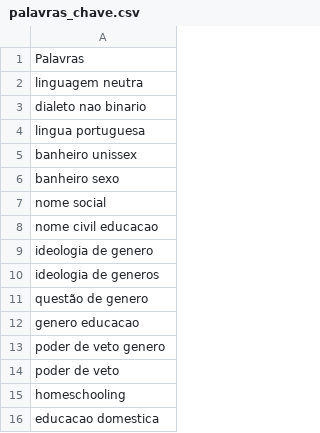
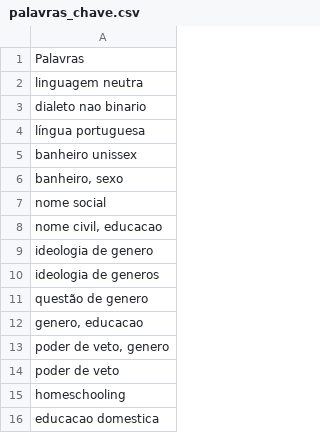
Before and after one commit to leoaucar/sapl_scrap, a CSV file: arquivos_csv/palavras_chave.csv, drawn as a sheet; only a part is shown.

```diff
--- a/arquivos_csv/palavras_chave.csv
+++ b/arquivos_csv/palavras_chave.csv
@@ -3,7 +3,7 @@ linguagem neutra
 dialeto nao binario
-lingua portuguesa
+língua portuguesa
 banheiro unissex
-banheiro sexo
+"banheiro, sexo"
 nome social
-nome civil educacao
+"nome civil, educacao"
 ideologia de genero
@@ -11,4 +11,4 @@ ideologia de generos
 questão de genero
-genero educacao
-poder de veto genero
+"genero, educacao"
+"poder de veto, genero"
 poder de veto
```
Also changed, not shown: 10 other files.
